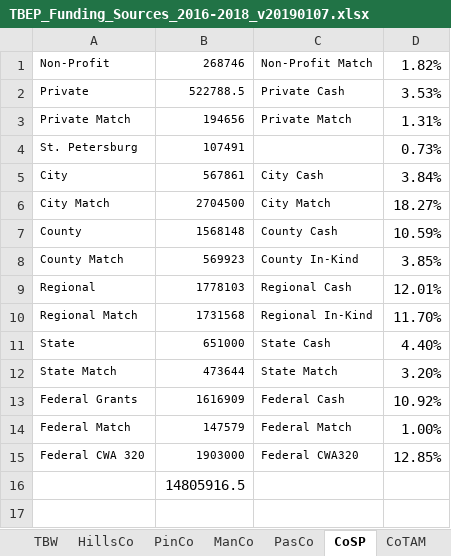
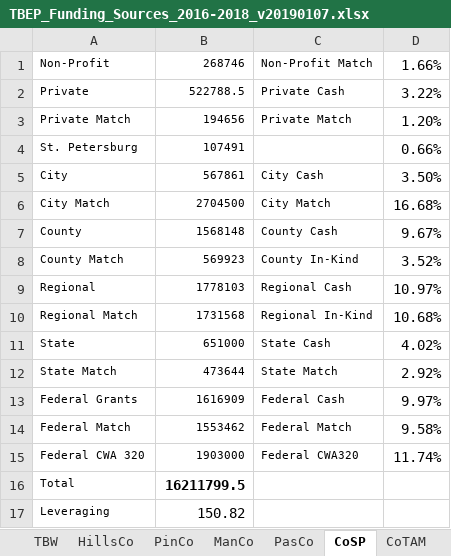
Before and after one commit to esherwoo77/tbep_funding_summary, an Excel workbook: data/TBEP_Funding_Sources_2016-2018_v20190107.xlsx, sheet CoSP, drawn as a sheet; values as stored, in another font and other column widths than the file's, no borders; charts and pictures not drawn; removed rows and columns are numbered as before the commit, all else as after; the diff names each change by its address in the sheet, - before the commit and + after, or states it on an @@ line.

Commit message:
Additional updates to leveraging spreadsheet on Google.

```diff
--- a/data/TBEP_Funding_Sources_2016-2018_v20190107.xlsx (sheet CoSP)
+++ b/data/TBEP_Funding_Sources_2016-2018_v20190107.xlsx (sheet CoSP)
-D1: 1.82%
+D1: 1.66%
-D2: 3.53%
+D2: 3.22%
-D3: 1.31%
+D3: 1.20%
-D4: 0.73%
+D4: 0.66%
-D5: 3.84%
+D5: 3.50%
-D6: 18.27%
+D6: 16.68%
-D7: 10.59%
+D7: 9.67%
-D8: 3.85%
+D8: 3.52%
-D9: 12.01%
+D9: 10.97%
-D10: 11.70%
+D10: 10.68%
-D11: 4.40%
+D11: 4.02%
-D12: 3.20%
+D12: 2.92%
-D13: 10.92%
+D13: 9.97%
-B14: 147579
+B14: 1553462
-D14: 1.00%
+D14: 9.58%
-D15: 12.85%
+D15: 11.74%
-row 16:  | 14805916.5
+row 16: Total | 16211799.5
+row 17: Leveraging | 150.82
```
Also changed, not shown: sheet PasCo, sheet TBW, sheet PinCo, sheet ManCo, sheet SWFWMD, sheet HillsCo, 3 more sheets, charts or pictures, 1 other file.
